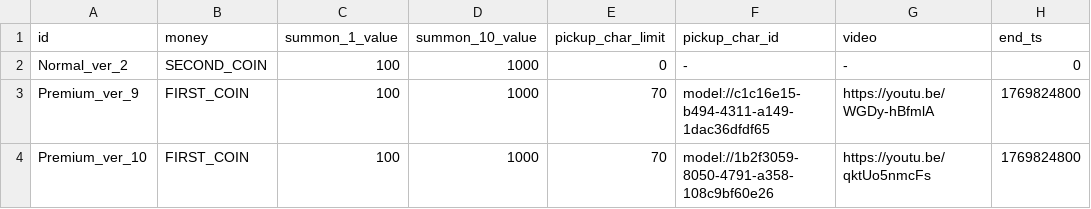
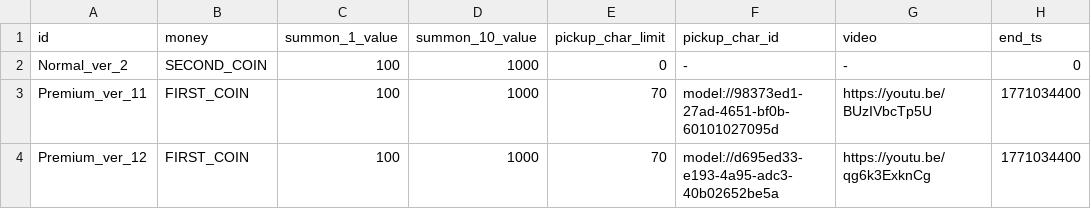
Before and after one commit to browniesss/MapleWorlds, a CSV file: RootDesk/MyDesk/DataSets/Gacha/GachaSetting.csv, drawn as a sheet.

```diff
--- a/RootDesk/MyDesk/DataSets/Gacha/GachaSetting.csv
+++ b/RootDesk/MyDesk/DataSets/Gacha/GachaSetting.csv
@@ -2,3 +2,3 @@
 Normal_ver_2,SECOND_COIN,100,1000,0,-,-,0
-Premium_ver_9,FIRST_COIN,100,1000,70,model://c1c16e15-b494-4311-a149-1dac36dfdf65,https://youtu.be/WGDy-hBfmlA,1769824800
-Premium_ver_10,FIRST_COIN,100,1000,70,model://1b2f3059-8050-4791-a358-108c9bf60e26,https://youtu.be/qktUo5nmcFs,1769824800
+Premium_ver_11,FIRST_COIN,100,1000,70,model://98373ed1-27ad-4651-bf0b-60101027095d,https://youtu.be/BUzIVbcTp5U,1771034400
+Premium_ver_12,FIRST_COIN,100,1000,70,model://d695ed33-e193-4a95-adc3-40b02652be5a,https://youtu.be/qg6k3ExknCg,1771034400
```
Also changed, not shown: RootDesk/MyDesk/DataSets/Badge/BadgeConditions.csv, RootDesk/MyDesk/DataSets/Skill.csv, 22 other files.
